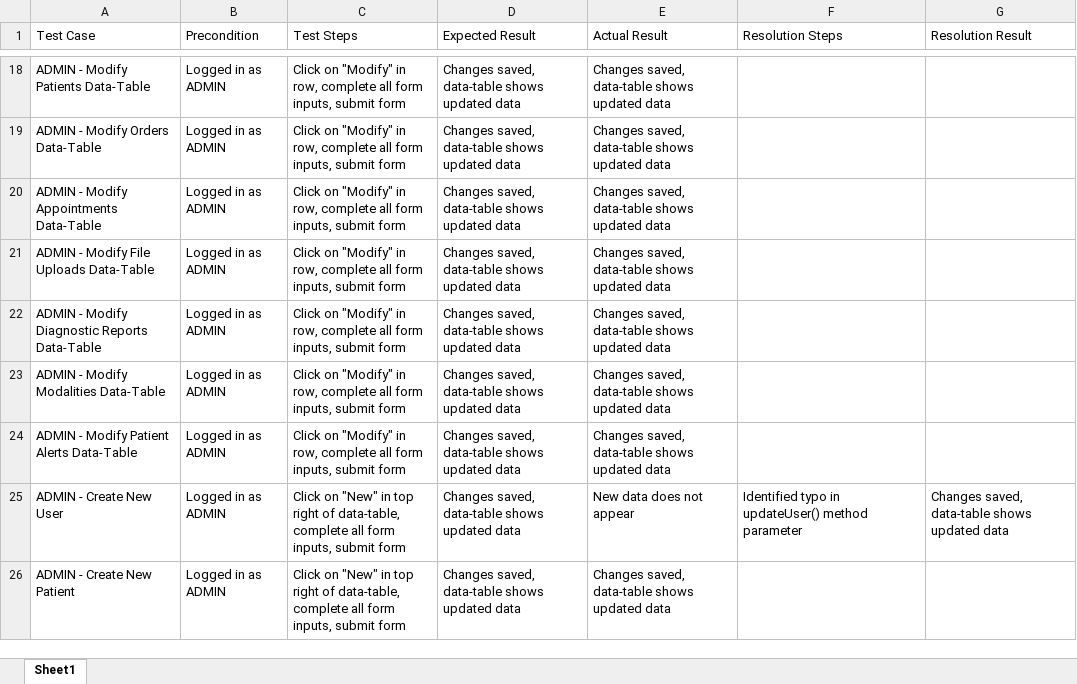
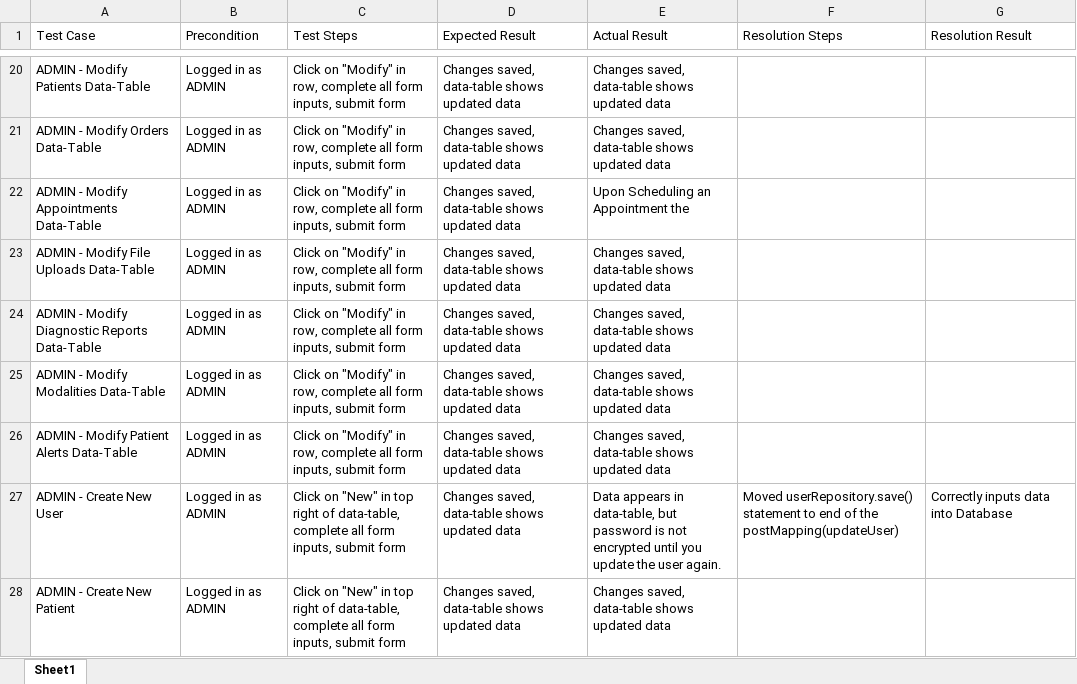
Before and after one commit to zcmace/RIS-Project, an Excel workbook: Finished Deliverables/7-TestCases/TestCases.xlsx, sheet Sheet1, drawn as a sheet; only a part is shown, gaps mark what is left out; values as stored, in another font and other column widths than the file's, no cell formats; addresses are those after the commit; the diff covers the shown part only; the diff names each change by its address in the sheet, - before the commit and + after, or states it on an @@ line.

```diff
--- a/Finished Deliverables/7-TestCases/TestCases.xlsx (sheet Sheet1)
+++ b/Finished Deliverables/7-TestCases/TestCases.xlsx (sheet Sheet1)
-E22 (Actual Result): Changes saved, data-table shows updated data
+E22 (Actual Result): Upon Scheduling an Appointment the
-E27 (Actual Result): New data does not appear
+E27 (Actual Result): Data appears in data-table, but password is not encrypted until you update the user again.
-F27 (Resolution Steps): Identified typo in updateUser() method parameter
+F27 (Resolution Steps): Moved userRepository.save() statement to end of the postMapping(updateUser)
-G27 (Resolution Result): Changes saved, data-table shows updated data
+G27 (Resolution Result): Correctly inputs data into Database
```
Also changed, not shown: 2 added rows and 13 edited cells elsewhere in this sheet, cell formats.
